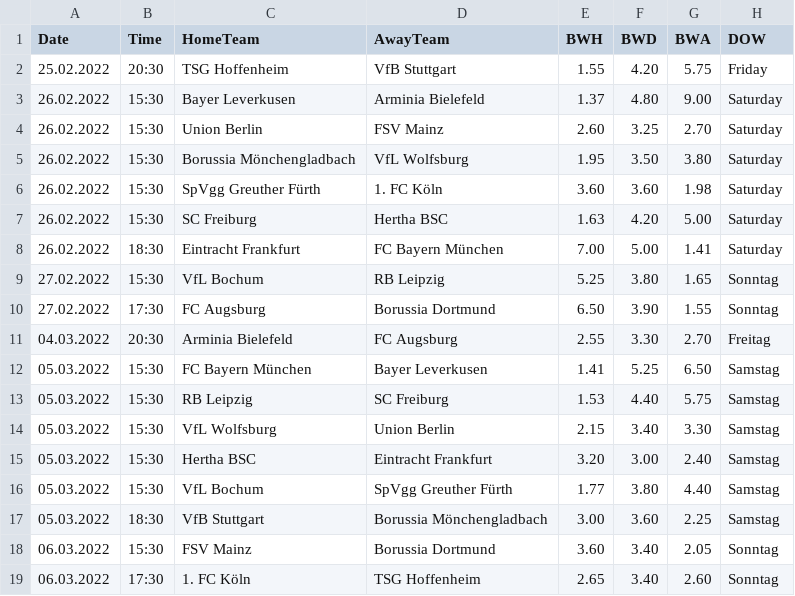
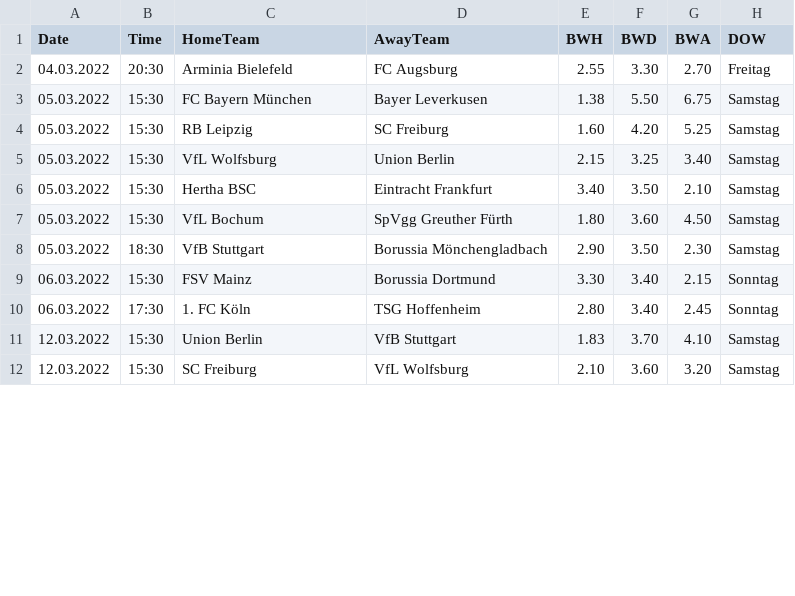
Before and after one commit to martinstorch/football, a CSV file: TF/data/all_quotes_bwin.csv, drawn as a sheet; only a part is shown; the diff covers the shown part only.

```diff
--- a/TF/data/all_quotes_bwin.csv
+++ b/TF/data/all_quotes_bwin.csv
@@ -1,19 +1,12 @@
 Date,Time,HomeTeam,AwayTeam,BWH,BWD,BWA,DOW
-25.02.2022,20:30,TSG Hoffenheim,VfB Stuttgart,1.55,4.20,5.75,Friday
-26.02.2022,15:30,Bayer Leverkusen,Arminia Bielefeld,1.37,4.80,9.00,Saturday
-26.02.2022,15:30,Union Berlin,FSV Mainz,2.60,3.25,2.70,Saturday
-26.02.2022,15:30,Borussia Mönchengladbach,VfL Wolfsburg,1.95,3.50,3.80,Saturday
-26.02.2022,15:30,SpVgg Greuther Fürth,1. FC Köln,3.60,3.60,1.98,Saturday
-26.02.2022,15:30,SC Freiburg,Hertha BSC,1.63,4.20,5.00,Saturday
-26.02.2022,18:30,Eintracht Frankfurt,FC Bayern München,7.00,5.00,1.41,Saturday
-27.02.2022,15:30,VfL Bochum,RB Leipzig,5.25,3.80,1.65,Sonntag
-27.02.2022,17:30,FC Augsburg,Borussia Dortmund,6.50,3.90,1.55,Sonntag
 04.03.2022,20:30,Arminia Bielefeld,FC Augsburg,2.55,3.30,2.70,Freitag
-05.03.2022,15:30,FC Bayern München,Bayer Leverkusen,1.41,5.25,6.50,Samstag
-05.03.2022,15:30,RB Leipzig,SC Freiburg,1.53,4.40,5.75,Samstag
-05.03.2022,15:30,VfL Wolfsburg,Union Berlin,2.15,3.40,3.30,Samstag
-05.03.2022,15:30,Hertha BSC,Eintracht Frankfurt,3.20,3.00,2.40,Samstag
-05.03.2022,15:30,VfL Bochum,SpVgg Greuther Fürth,1.77,3.80,4.40,Samstag
-05.03.2022,18:30,VfB Stuttgart,Borussia Mönchengladbach,3.00,3.60,2.25,Samstag
-06.03.2022,15:30,FSV Mainz,Borussia Dortmund,3.60,3.40,2.05,Sonntag
-06.03.2022,17:30,1. FC Köln,TSG Hoffenheim,2.65,3.40,2.60,Sonntag
+05.03.2022,15:30,FC Bayern München,Bayer Leverkusen,1.38,5.50,6.75,Samstag
+05.03.2022,15:30,RB Leipzig,SC Freiburg,1.60,4.20,5.25,Samstag
+05.03.2022,15:30,VfL Wolfsburg,Union Berlin,2.15,3.25,3.40,Samstag
+05.03.2022,15:30,Hertha BSC,Eintracht Frankfurt,3.40,3.50,2.10,Samstag
+05.03.2022,15:30,VfL Bochum,SpVgg Greuther Fürth,1.80,3.60,4.50,Samstag
+05.03.2022,18:30,VfB Stuttgart,Borussia Mönchengladbach,2.90,3.50,2.30,Samstag
+06.03.2022,15:30,FSV Mainz,Borussia Dortmund,3.30,3.40,2.15,Sonntag
+06.03.2022,17:30,1. FC Köln,TSG Hoffenheim,2.80,3.40,2.45,Sonntag
+12.03.2022,15:30,Union Berlin,VfB Stuttgart,1.83,3.70,4.10,Samstag
+12.03.2022,15:30,SC Freiburg,VfL Wolfsburg,2.10,3.60,3.20,Samstag
```
Also changed, not shown: 7 added rows elsewhere in this file, TF/data/2122.csv, TF/data/boj_DE_2122.csv, 8 other files.
